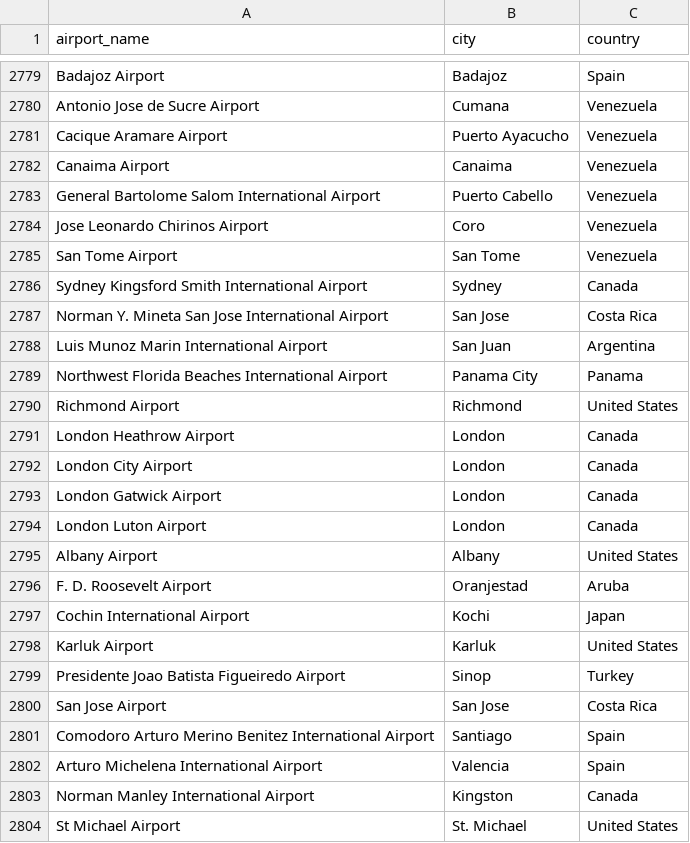
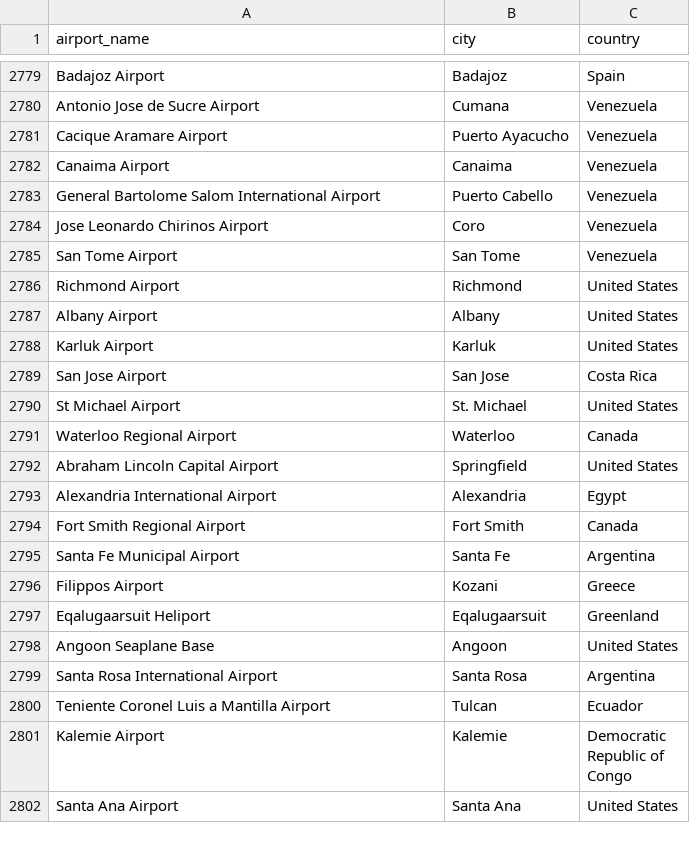
Before and after one commit to IIEnat/Data-Warehousing-2, a CSV file: csv/airports.csv, drawn as a sheet; only a part is shown, gaps mark what is left out; the shorter side is filled out with more unchanged rows; the diff covers the shown part only; the diff names each change by its address in the sheet, - before the commit and + after, or states it on an @@ line.

Commit message:
data_fixed

```diff
--- a/csv/airports.csv
+++ b/csv/airports.csv
-row 2786: Sydney Kingsford Smith International Airport | Sydney | Canada
-row 2787: Norman Y. Mineta San Jose International Airport | San Jose | Costa Rica
-row 2788: Luis Munoz Marin International Airport | San Juan | Argentina
-row 2789: Northwest Florida Beaches International Airport | Panama City | Panama
-row 2791: London Heathrow Airport | London | Canada
-row 2792: London City Airport | London | Canada
-row 2793: London Gatwick Airport | London | Canada
-row 2794: London Luton Airport | London | Canada
-row 2796: F. D. Roosevelt Airport | Oranjestad | Aruba
-row 2797: Cochin International Airport | Kochi | Japan
-row 2799: Presidente Joao Batista Figueiredo Airport | Sinop | Turkey
-row 2801: Comodoro Arturo Merino Benitez International Airport | Santiago | Spain
-row 2802: Arturo Michelena International Airport | Valencia | Spain
-row 2803: Norman Manley International Airport | Kingston | Canada
```
Also changed, not shown: 16 removed rows and 4 edited cells elsewhere in this file, 9 other files.
